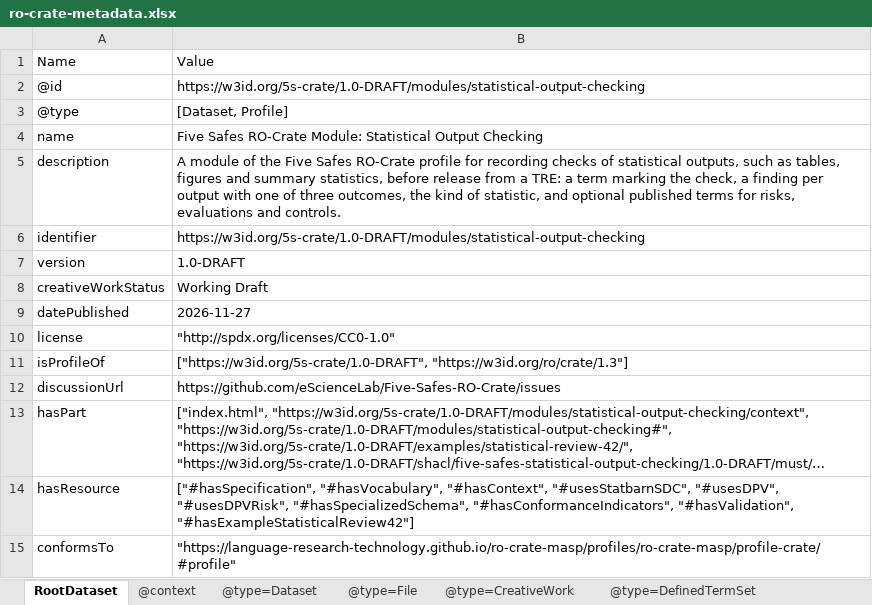
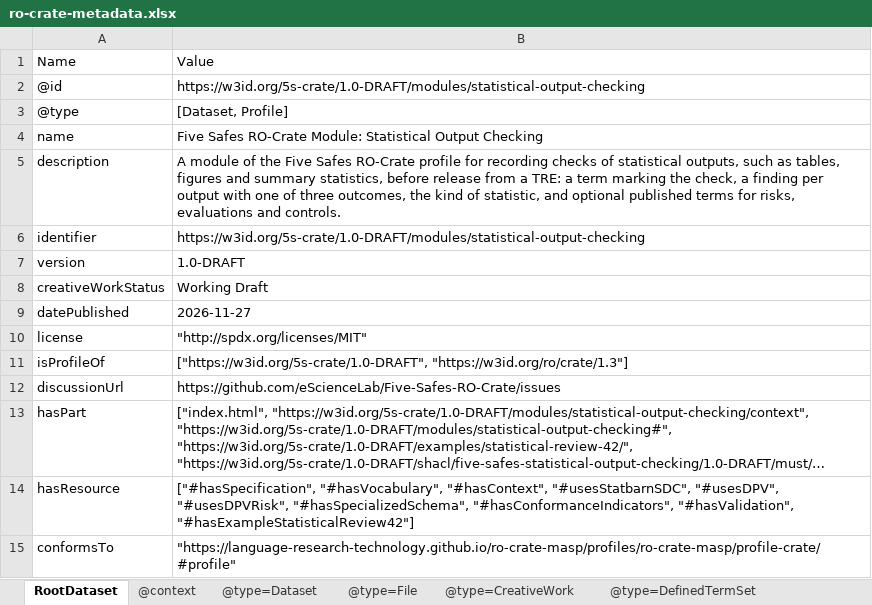
Before and after one commit to eScienceLab/Five-Safes-RO-Crate, an Excel workbook: docs/modules/statistical-output-checking/ro-crate-metadata.xlsx, sheet RootDataset, drawn as a sheet; long unchanged cells end in …; values as stored, in another font and other column widths than the file's, no borders; the diff names each change by its address in the sheet, - before the commit and + after, or states it on an @@ line.

```diff
--- a/docs/modules/statistical-output-checking/ro-crate-metadata.xlsx (sheet RootDataset)
+++ b/docs/modules/statistical-output-checking/ro-crate-metadata.xlsx (sheet RootDataset)
-B10: "http://spdx.org/licenses/CC0-1.0"
+B10: "http://spdx.org/licenses/MIT"
```
Also changed, not shown: sheet @type=CreativeWork, docs/ro-crate-metadata.xlsx, 3 other files.
